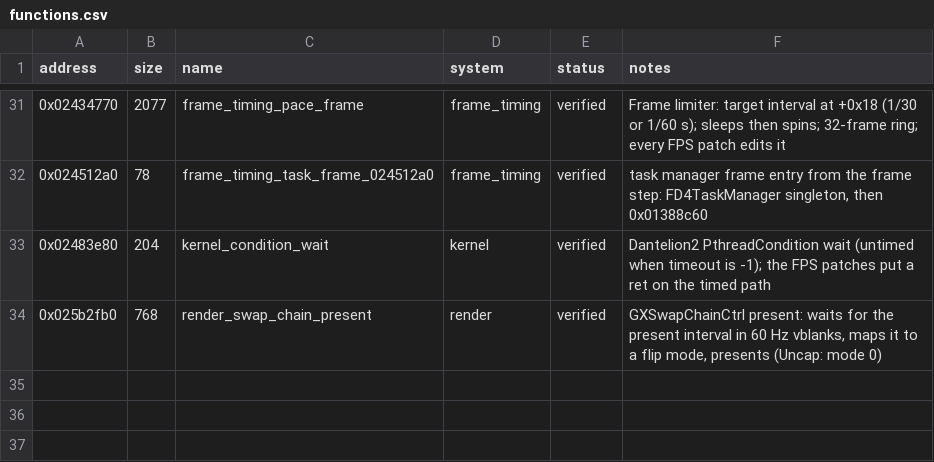
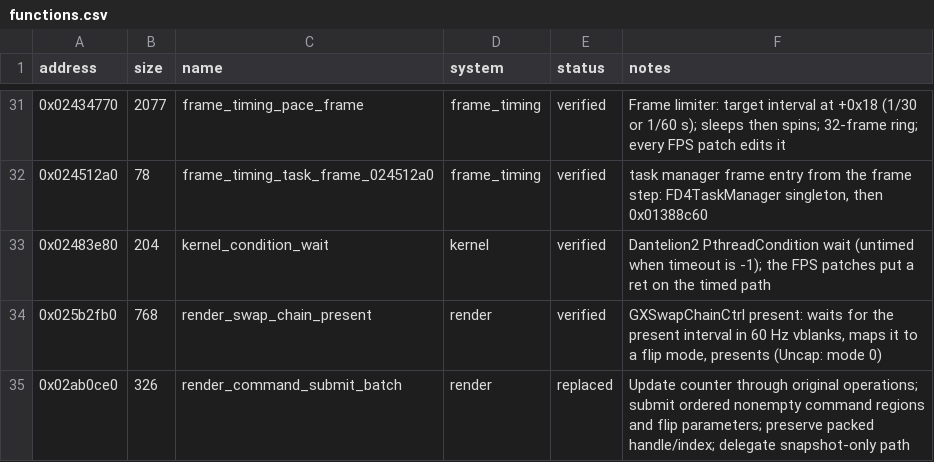
Before and after one commit to evill33t/Paleblood, a CSV file: symbols/functions.csv, drawn as a sheet; only a part is shown, gaps mark what is left out; the diff names each change by its address in the sheet, - before the commit and + after, or states it on an @@ line.

```diff
--- a/symbols/functions.csv
+++ b/symbols/functions.csv
+row 35: 0x02ab0ce0 | 326 | render_command_submit_batch | render | replaced | Update counter through original operations; submit ordered nonempty command regions and flip parameters; preserve packed handle/index; delegate snapshot-only path
```
Also changed, not shown: game/hooks.csv, 5 other files.
